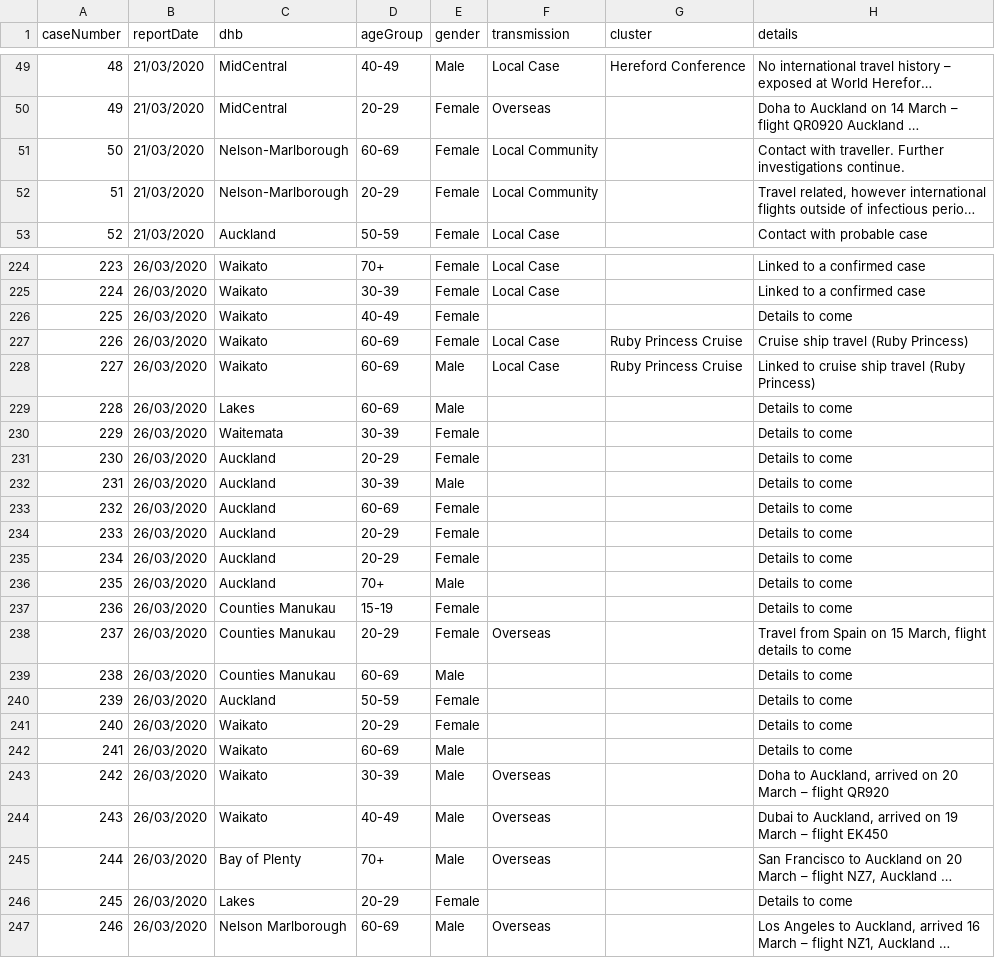
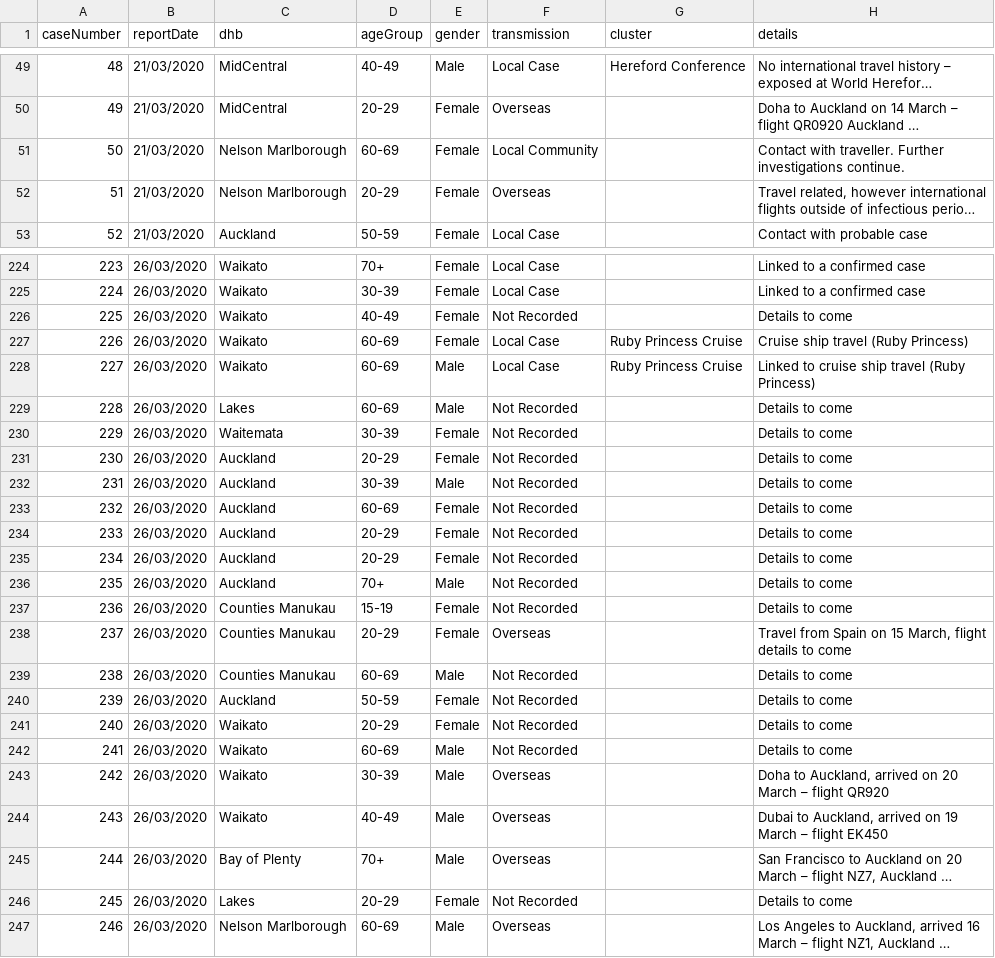
Before and after one commit to stevemanion/nz-covid19-travel-data, a CSV file: data/meta/262-cases.csv, drawn as a sheet; only a part is shown, gaps mark what is left out; long unchanged cells end in …; the diff covers the shown part only; the diff names each change by its address in the sheet, - before the commit and + after, or states it on an @@ line.

Commit message:
More changes made dirty data surfacing in record linking with meta data, namely the several different spellings of Hawke's Bay and use of different apostrphe characters, as well as removing the hyphen betwee Nelson-Marlborough.
Also changed was "Unknown" -> "Not Recorded", this is a better descriptor, because information may later be known through linking/enrichment, it just simply isn't recorded at the time. Secondly "Unknown" also is synonymously used with Community Transmission, when a case is not connected to any known cases, so it is best to avoid overloading the terminology.

Case 51, "Travel related, however international flights outside of infectious period. Domestic flights: Auckland to Nelson on 16 March – flight 5065" -> Changed this from 'Local Community' to 'Overseas' transmission. While the comment suggests overseas transmission is not possible due to the infectious period, this later makes it not possible to link an extremely closely matched case in later records. Therefore it appears later records conclude that overseas transmission was the cause.

```diff
--- a/data/meta/262-cases.csv
+++ b/data/meta/262-cases.csv
-C51:C52 (dhb): Nelson-Marlborough
+C51:C52 (dhb): Nelson Marlborough
-F52 (transmission): Local Community
+F52 (transmission): Overseas
-F226 (transmission): (empty)
+F226 (transmission): Not Recorded
-F229:F237 (transmission): (empty)
+F229:F237 (transmission): Not Recorded
-F239:F242 (transmission): (empty)
+F239:F242 (transmission): Not Recorded
-F246 (transmission): (empty)
+F246 (transmission): Not Recorded
```
Also changed, not shown: 76 edited cells elsewhere in this file.
